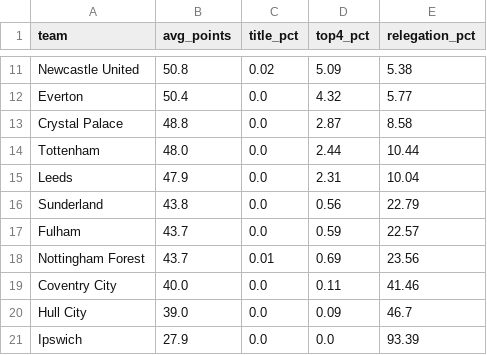
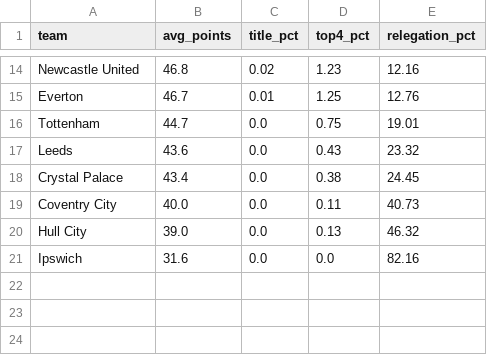
Before and after one commit to akshayp15502/Premier-League-2026-27-Predictor, a CSV file: data/season_simulation_2026_27.csv, drawn as a sheet; only a part is shown, gaps mark what is left out; removed rows and columns are numbered as before the commit, all else as after; the diff covers the shown part only; the diff names each change by its address in the sheet, - before the commit and + after, or states it on an @@ line.

```diff
--- a/data/season_simulation_2026_27.csv
+++ b/data/season_simulation_2026_27.csv
-B14 (avg_points): 50.8
+B14 (avg_points): 46.8
-D14 (top4_pct): 5.09
+D14 (top4_pct): 1.23
-E14 (relegation_pct): 5.38
+E14 (relegation_pct): 12.16
-B15 (avg_points): 50.4
+B15 (avg_points): 46.7
-C15 (title_pct): 0.0
+C15 (title_pct): 0.01
-D15 (top4_pct): 4.32
+D15 (top4_pct): 1.25
-E15 (relegation_pct): 5.77
+E15 (relegation_pct): 12.76
-row 13: Crystal Palace | 48.8 | 0.0 | 2.87 | 8.58
-B16 (avg_points): 48.0
+B16 (avg_points): 44.7
-D16 (top4_pct): 2.44
+D16 (top4_pct): 0.75
-E16 (relegation_pct): 10.44
+E16 (relegation_pct): 19.01
-B17 (avg_points): 47.9
+B17 (avg_points): 43.6
-D17 (top4_pct): 2.31
+D17 (top4_pct): 0.43
-E17 (relegation_pct): 10.04
+E17 (relegation_pct): 23.32
-row 16: Sunderland | 43.8 | 0.0 | 0.56 | 22.79
-row 17: Fulham | 43.7 | 0.0 | 0.59 | 22.57
-row 18: Nottingham Forest | 43.7 | 0.01 | 0.69 | 23.56
+row 18: Crystal Palace | 43.4 | 0.0 | 0.38 | 24.45
-E19 (relegation_pct): 41.46
+E19 (relegation_pct): 40.73
-D20 (top4_pct): 0.09
+D20 (top4_pct): 0.13
-E20 (relegation_pct): 46.7
+E20 (relegation_pct): 46.32
-B21 (avg_points): 27.9
+B21 (avg_points): 31.6
-E21 (relegation_pct): 93.39
+E21 (relegation_pct): 82.16
```
Also changed, not shown: 7 added rows, 4 removed rows and 19 edited cells elsewhere in this file, data/matches_with_xg.csv, data/starting_elo_2026_27.csv, 2 other files.
